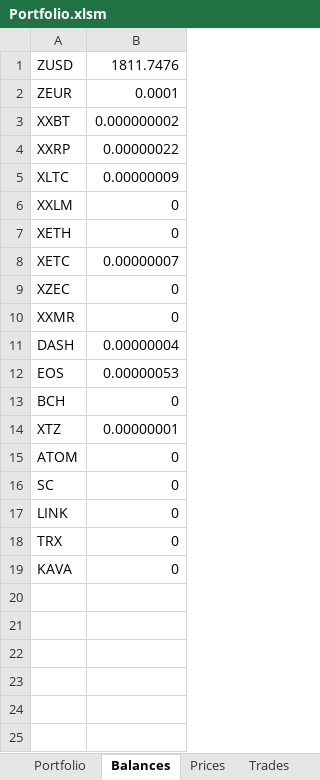
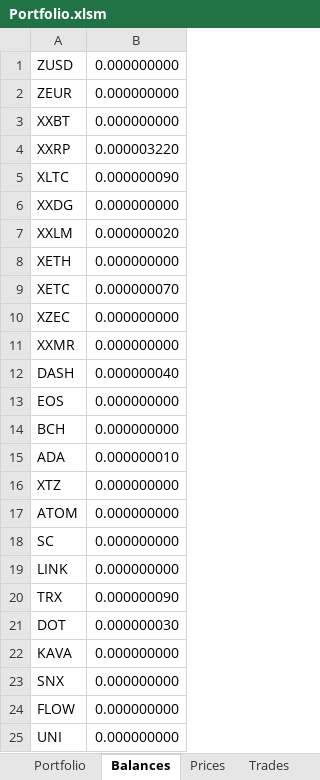
Before and after one commit to crackodeal/KrakenBot, an Excel workbook: KrakenExcel/documents/Portfolio.xlsm, sheet Balances, drawn as a sheet; values as stored, in another font and other column widths than the file's, no borders; addresses are those after the commit; the diff names each change by its address in the sheet, - before the commit and + after, or states it on an @@ line.

```diff
--- a/KrakenExcel/documents/Portfolio.xlsm (sheet Balances)
+++ b/KrakenExcel/documents/Portfolio.xlsm (sheet Balances)
-B1: 1811.7476
+B1: 0.000000000
-B2: 0.0001
+B2: 0.000000000
-B3: 0.000000002
+B3: 0.000000000
-B4: 0.00000022
+B4: 0.000003220
-B5: 0.00000009
+B5: 0.000000090
+row 6: XXDG | 0.000000000
-B7: 0
+B7: 0.000000020
-B8: 0
+B8: 0.000000000
-B9: 0.00000007
+B9: 0.000000070
-B10:B11: 0
+B10:B11: 0.000000000
-B12: 0.00000004
+B12: 0.000000040
-B13: 0.00000053
+B13: 0.000000000
-B14: 0
+B14: 0.000000000
+row 15: ADA | 0.000000010
-B16: 0.00000001
+B16: 0.000000000
-B17:B19: 0
+B17:B19: 0.000000000
-B20: 0
+B20: 0.000000090
+row 21: DOT | 0.000000030
-B22: 0
+B22: 0.000000000
+row 23: SNX | 0.000000000
+row 24: FLOW | 0.000000000
+row 25: UNI | 0.000000000
```
Also changed, not shown: sheet Trades, sheet Portfolio, sheet Prices, formulas that keep their value, hidden cells, charts or pictures.
